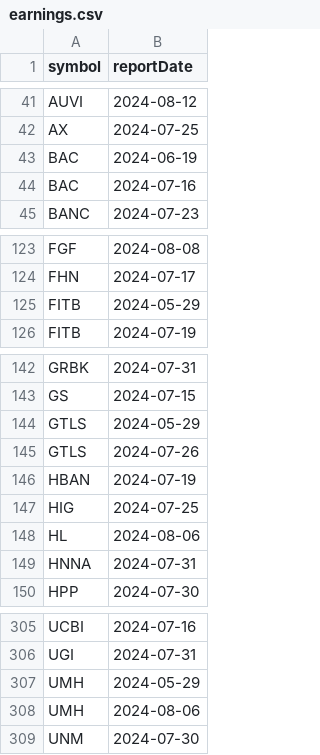
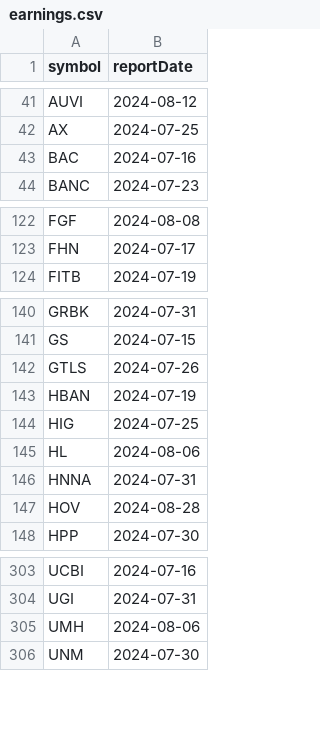
Before and after one commit to arraykov/Dashboard, a CSV file: src/files/earnings.csv, drawn as a sheet; only a part is shown, gaps mark what is left out; removed rows and columns are numbered as before the commit, all else as after; the diff covers the shown part only; the diff names each change by its address in the sheet, - before the commit and + after, or states it on an @@ line.

```diff
--- a/src/files/earnings.csv
+++ b/src/files/earnings.csv
-row 43: BAC | 2024-06-19
-row 125: FITB | 2024-05-29
-row 144: GTLS | 2024-05-29
+row 147: HOV | 2024-08-28
-row 307: UMH | 2024-05-29
```
Also changed, not shown: 1 removed row elsewhere in this file, src/files/dividends_grouped_Next Month.csv, src/files/dividends_grouped_This Week.csv, 1 other file.
